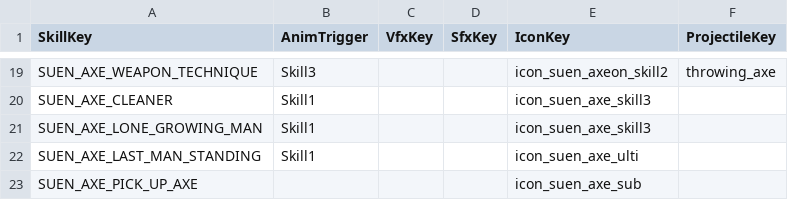
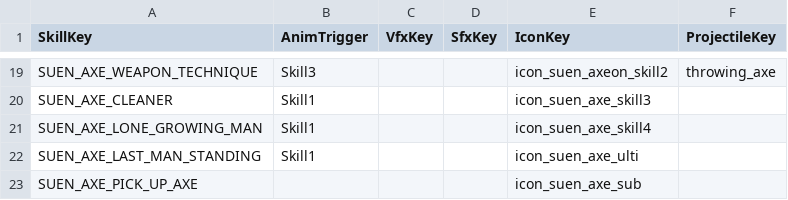
Before and after one commit to beggarking1002/ProjectOCH_Client, a CSV file: Assets/GameData/BattleSkillView.csv, drawn as a sheet; only a part is shown, gaps mark what is left out.

```diff
--- a/Assets/GameData/BattleSkillView.csv
+++ b/Assets/GameData/BattleSkillView.csv
@@ -20,3 +20,3 @@ SUEN_AXE_WEAPON_TECHNIQUE,Skill3,,,icon_suen_axeon_skill2,throwing_axe
 SUEN_AXE_CLEANER,Skill1,,,icon_suen_axe_skill3
-SUEN_AXE_LONE_GROWING_MAN,Skill1,,,icon_suen_axe_skill3
+SUEN_AXE_LONE_GROWING_MAN,Skill1,,,icon_suen_axe_skill4
 SUEN_AXE_LAST_MAN_STANDING,Skill1,,,icon_suen_axe_ulti
```
Also changed, not shown: 26 other files.
